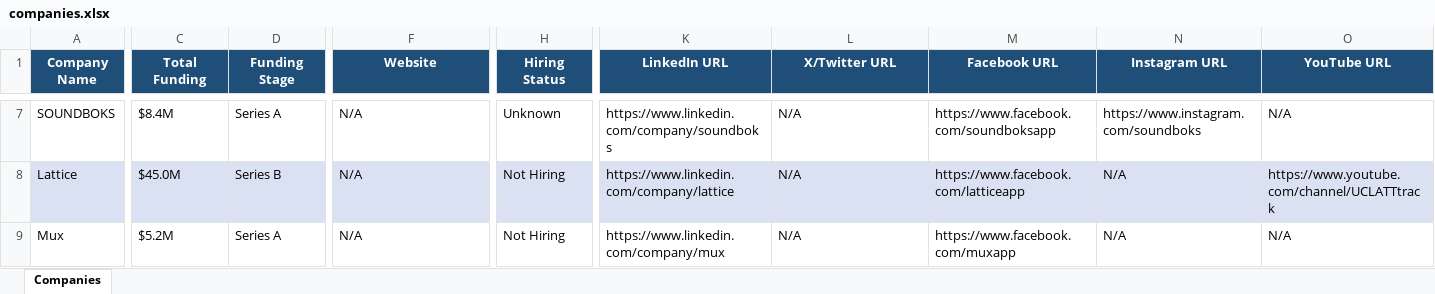
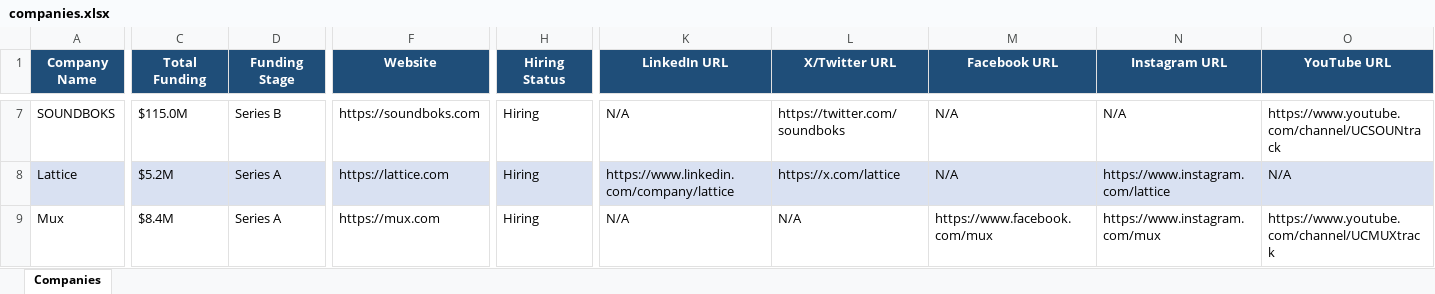
Before and after one commit to usergit535/talent_intelligence_project_2, an Excel workbook: output/companies.xlsx, sheet Companies, drawn as a sheet; only a part is shown, gaps mark what is left out; values as stored, in another font and other column widths than the file's, no borders; the diff covers the shown part only; the diff names each change by its address in the sheet, - before the commit and + after, or states it on an @@ line.

```diff
--- a/output/companies.xlsx (sheet Companies)
+++ b/output/companies.xlsx (sheet Companies)
-C7 (Total Funding): $8.4M
+C7 (Total Funding): $115.0M
-D7 (Funding Stage): Series A
+D7 (Funding Stage): Series B
-F7 (Website): N/A
+F7 (Website): https://soundboks.com
-H7 (Hiring Status): Unknown
+H7 (Hiring Status): Hiring
-K7 (LinkedIn URL): https://www.linkedin.com/company/soundboks
+K7 (LinkedIn URL): N/A
-L7 (X/Twitter URL): N/A
+L7 (X/Twitter URL): https://twitter.com/soundboks
-M7 (Facebook URL): https://www.facebook.com/soundboksapp
+M7 (Facebook URL): N/A
-N7 (Instagram URL): https://www.instagram.com/soundboks
+N7 (Instagram URL): N/A
-O7 (YouTube URL): N/A
+O7 (YouTube URL): https://www.youtube.com/channel/UCSOUNtrack
-C8 (Total Funding): $45.0M
+C8 (Total Funding): $5.2M
-D8 (Funding Stage): Series B
+D8 (Funding Stage): Series A
-F8 (Website): N/A
+F8 (Website): https://lattice.com
-H8:H9 (Hiring Status): Not Hiring
+H8:H9 (Hiring Status): Hiring
-L8 (X/Twitter URL): N/A
+L8 (X/Twitter URL): https://x.com/lattice
-M8 (Facebook URL): https://www.facebook.com/latticeapp
+M8 (Facebook URL): N/A
-N8 (Instagram URL): N/A
+N8 (Instagram URL): https://www.instagram.com/lattice
-O8 (YouTube URL): https://www.youtube.com/channel/UCLATTtrack
+O8 (YouTube URL): N/A
-C9 (Total Funding): $5.2M
+C9 (Total Funding): $8.4M
-F9 (Website): N/A
+F9 (Website): https://mux.com
-K9 (LinkedIn URL): https://www.linkedin.com/company/mux
+K9 (LinkedIn URL): N/A
-M9 (Facebook URL): https://www.facebook.com/muxapp
+M9 (Facebook URL): https://www.facebook.com/mux
-N9 (Instagram URL): N/A
+N9 (Instagram URL): https://www.instagram.com/mux
-O9 (YouTube URL): N/A
+O9 (YouTube URL): https://www.youtube.com/channel/UCMUXtrack
```
Also changed, not shown: 604 edited cells elsewhere in this sheet, 1 other file.
